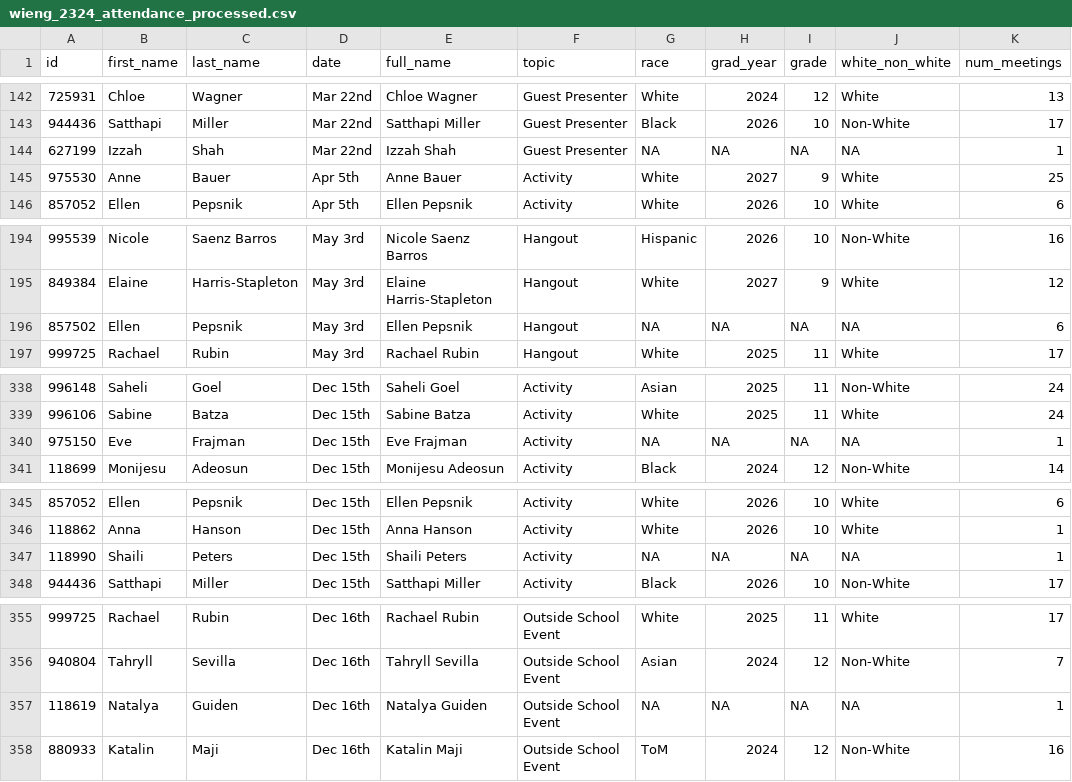
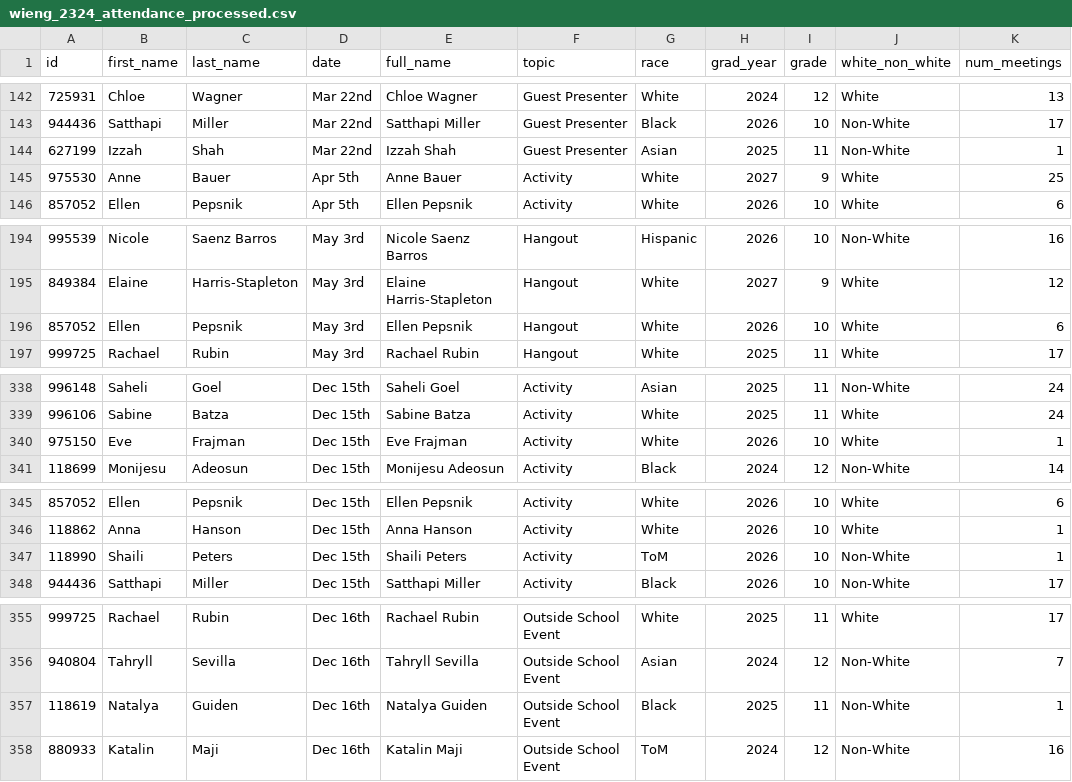
Before and after one commit to POLAND1968/wistem_23_24, a CSV file: data/processed/wieng_2324_attendance_processed.csv, drawn as a sheet; only a part is shown, gaps mark what is left out.

Commit message:
Updated data sets!

```diff
--- a/data/processed/wieng_2324_attendance_processed.csv
+++ b/data/processed/wieng_2324_attendance_processed.csv
@@ -143,3 +143,3 @@ id,first_name,last_name,date,full_name,topic,race,grad_year,grade,white_non_whit
 944436,Satthapi,Miller,Mar 22nd,Satthapi Miller,Guest Presenter,Black,2026,10,Non-White,17
-627199,Izzah,Shah,Mar 22nd,Izzah Shah,Guest Presenter,NA,NA,NA,NA,1
+627199,Izzah,Shah,Mar 22nd,Izzah Shah,Guest Presenter,Asian,2025,11,Non-White,1
 975530,Anne,Bauer,Apr 5th,Anne Bauer,Activity,White,2027,9,White,25
@@ -195,3 +195,3 @@ id,first_name,last_name,date,full_name,topic,race,grad_year,grade,white_non_whit
 849384,Elaine,Harris-Stapleton,May 3rd,Elaine Harris-Stapleton,Hangout,White,2027,9,White,12
-857502,Ellen,Pepsnik,May 3rd,Ellen Pepsnik,Hangout,NA,NA,NA,NA,6
+857052,Ellen,Pepsnik,May 3rd,Ellen Pepsnik,Hangout,White,2026,10,White,6
 999725,Rachael,Rubin,May 3rd,Rachael Rubin,Hangout,White,2025,11,White,17
@@ -339,3 +339,3 @@ id,first_name,last_name,date,full_name,topic,race,grad_year,grade,white_non_whit
 996106,Sabine,Batza,Dec 15th,Sabine Batza,Activity,White,2025,11,White,24
-975150,Eve,Frajman,Dec 15th,Eve Frajman,Activity,NA,NA,NA,NA,1
+975150,Eve,Frajman,Dec 15th,Eve Frajman,Activity,White,2026,10,White,1
 118699,Monijesu,Adeosun,Dec 15th,Monijesu Adeosun,Activity,Black,2024,12,Non-White,14
@@ -346,3 +346,3 @@ id,first_name,last_name,date,full_name,topic,race,grad_year,grade,white_non_whit
 118862,Anna,Hanson,Dec 15th,Anna Hanson,Activity,White,2026,10,White,1
-118990,Shaili,Peters,Dec 15th,Shaili Peters,Activity,NA,NA,NA,NA,1
+118990,Shaili,Peters,Dec 15th,Shaili Peters,Activity,ToM,2026,10,Non-White,1
 944436,Satthapi,Miller,Dec 15th,Satthapi Miller,Activity,Black,2026,10,Non-White,17
@@ -356,3 +356,3 @@ id,first_name,last_name,date,full_name,topic,race,grad_year,grade,white_non_whit
 940804,Tahryll,Sevilla,Dec 16th,Tahryll Sevilla,Outside School Event,Asian,2024,12,Non-White,7
-118619,Natalya,Guiden,Dec 16th,Natalya Guiden,Outside School Event,NA,NA,NA,NA,1
+118619,Natalya,Guiden,Dec 16th,Natalya Guiden,Outside School Event,Black,2025,11,Non-White,1
 880933,Katalin,Maji,Dec 16th,Katalin Maji,Outside School Event,ToM,2024,12,Non-White,16
```
Also changed, not shown: 3 other files.
